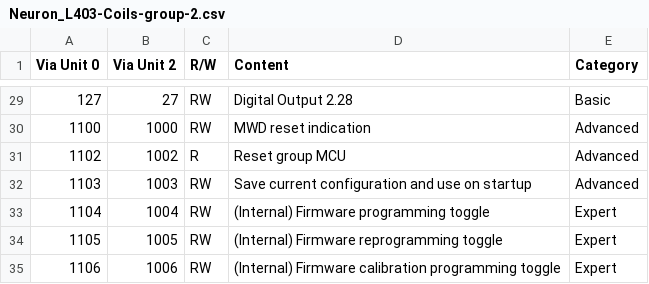
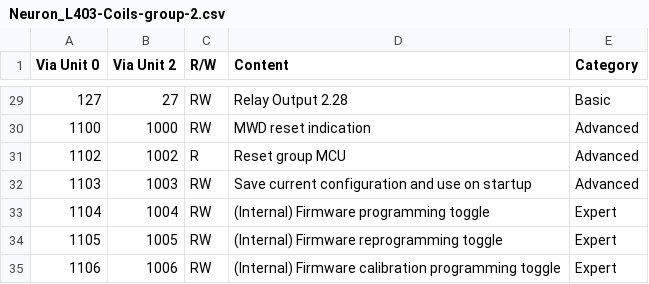
Before and after one commit to nymea/nymea-plugin-unipi, a CSV file: modbus_maps/Neuron_L403/Neuron_L403-Coils-group-2.csv, drawn as a sheet; only a part is shown, gaps mark what is left out; the diff covers the shown part only.

```diff
--- a/modbus_maps/Neuron_L403/Neuron_L403-Coils-group-2.csv
+++ b/modbus_maps/Neuron_L403/Neuron_L403-Coils-group-2.csv
@@ -29,2 +29,2 @@ Via Unit 0,Via Unit 2,R/W,Content,Category
-127,27,RW,Digital Output 2.28,Basic
+127,27,RW,Relay Output 2.28,Basic
 1100,1000,RW,MWD reset indication,Advanced
```
Also changed, not shown: 27 edited cells elsewhere in this file, modbus_maps/Neuron_L203/Neuron_L203-Coils-group-2.csv, modbus_maps/Neuron_L403/Neuron_L403-Coils-group-3.csv, 56 other files.
